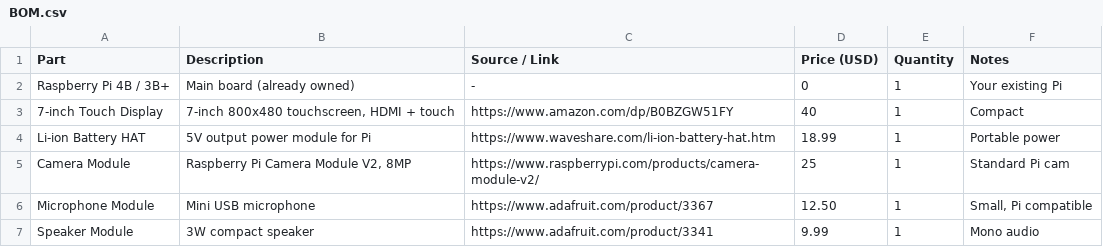
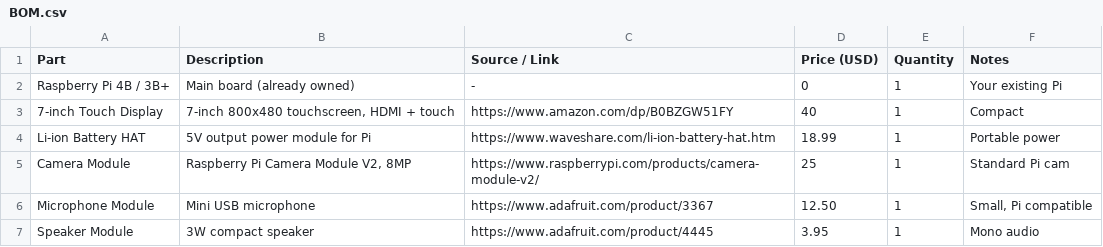
Before and after one commit to dragoncoder24/NanoDesk, a CSV file: BOM.csv, drawn as a sheet.

Commit message:
Revise BOM with updated prices and sources
Updated prices and source links for several components.

```diff
--- a/BOM.csv
+++ b/BOM.csv
@@ -6,2 +6,2 @@
 "Microphone Module","Mini USB microphone","https://www.adafruit.com/product/3367","12.50","1","Small, Pi compatible"
-"Speaker Module","3W compact speaker","https://www.adafruit.com/product/3341","9.99","1","Mono audio"
+"Speaker Module","3W compact speaker","https://www.adafruit.com/product/4445","3.95","1","Mono audio"
```
